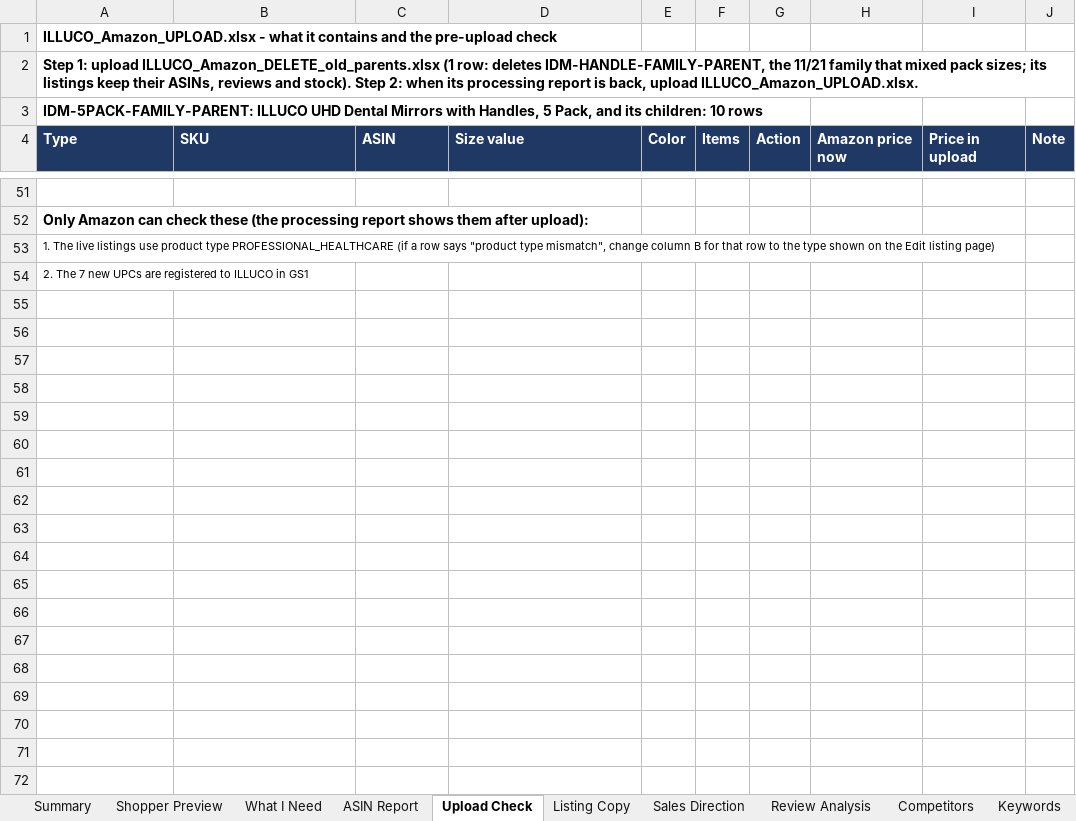
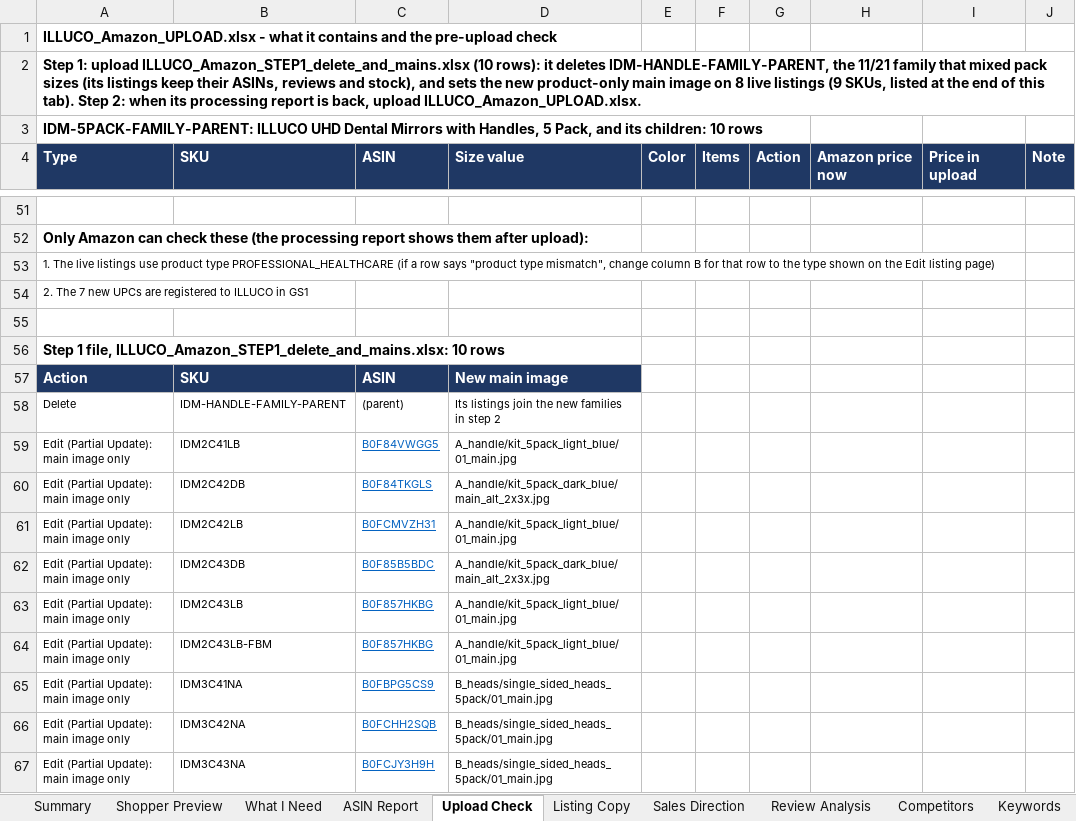
Before and after one commit to ck92-commits/ILLUCO-AMAZON, an Excel workbook: ILLUCO_Amazon_Report.xlsx, sheet Upload Check, drawn as a sheet; only a part is shown, gaps mark what is left out; values as stored, in another font and other column widths than the file's, no borders; the diff names each change by its address in the sheet, - before the commit and + after, or states it on an @@ line.

```diff
--- a/ILLUCO_Amazon_Report.xlsx (sheet Upload Check)
+++ b/ILLUCO_Amazon_Report.xlsx (sheet Upload Check)
-A2: …1: upload ILLUCO_Amazon_DELETE_old_parents.xlsx (1 row: deletes IDM-HANDLE-FAMILY-PARENT, the 11/21 family that mixed pack sizes; its listings keep their ASINs, reviews and stock). Step 2:…
+A2: …1: upload ILLUCO_Amazon_STEP1_delete_and_mains.xlsx (10 rows): it deletes IDM-HANDLE-FAMILY-PARENT, the 11/21 family that mixed pack sizes (its listings keep their ASINs, reviews and stock), and sets the new product-only main image on 8 live listings (9 SKUs, listed at the end of this tab). Step 2:…
+row 55: (empty)
+row 56: Step 1 file, ILLUCO_Amazon_STEP1_delete_and_mains.xlsx: 10 rows
+row 57: Action | SKU | ASIN | New main image
+row 58: Delete | IDM-HANDLE-FAMILY-PARENT | (parent) | Its listings join the new families in step 2
+row 59: Edit (Partial Update): main image only | IDM2C41LB | B0F84VWGG5 | A_handle/kit_5pack_light_blue/01_main.jpg
+row 60: Edit (Partial Update): main image only | IDM2C42DB | B0F84TKGLS | A_handle/kit_5pack_dark_blue/main_alt_2x3x.jpg
+row 61: Edit (Partial Update): main image only | IDM2C42LB | B0FCMVZH31 | A_handle/kit_5pack_light_blue/01_main.jpg
+row 62: Edit (Partial Update): main image only | IDM2C43DB | B0F85B5BDC | A_handle/kit_5pack_dark_blue/main_alt_2x3x.jpg
+row 63: Edit (Partial Update): main image only | IDM2C43LB | B0F857HKBG | A_handle/kit_5pack_light_blue/01_main.jpg
+row 64: Edit (Partial Update): main image only | IDM2C43LB-FBM | B0F857HKBG | A_handle/kit_5pack_light_blue/01_main.jpg
+row 65: Edit (Partial Update): main image only | IDM3C41NA | B0FBPG5CS9 | B_heads/single_sided_heads_5pack/01_main.jpg
+row 66: Edit (Partial Update): main image only | IDM3C42NA | B0FCHH2SQB | B_heads/single_sided_heads_5pack/01_main.jpg
+row 67: Edit (Partial Update): main image only | IDM3C43NA | B0FCJY3H9H | B_heads/single_sided_heads_5pack/01_main.jpg
```
Also changed, not shown: sheet Shopper Preview, sheet What I Need, sheet Image Kit, sheet Summary, 12 other files.
